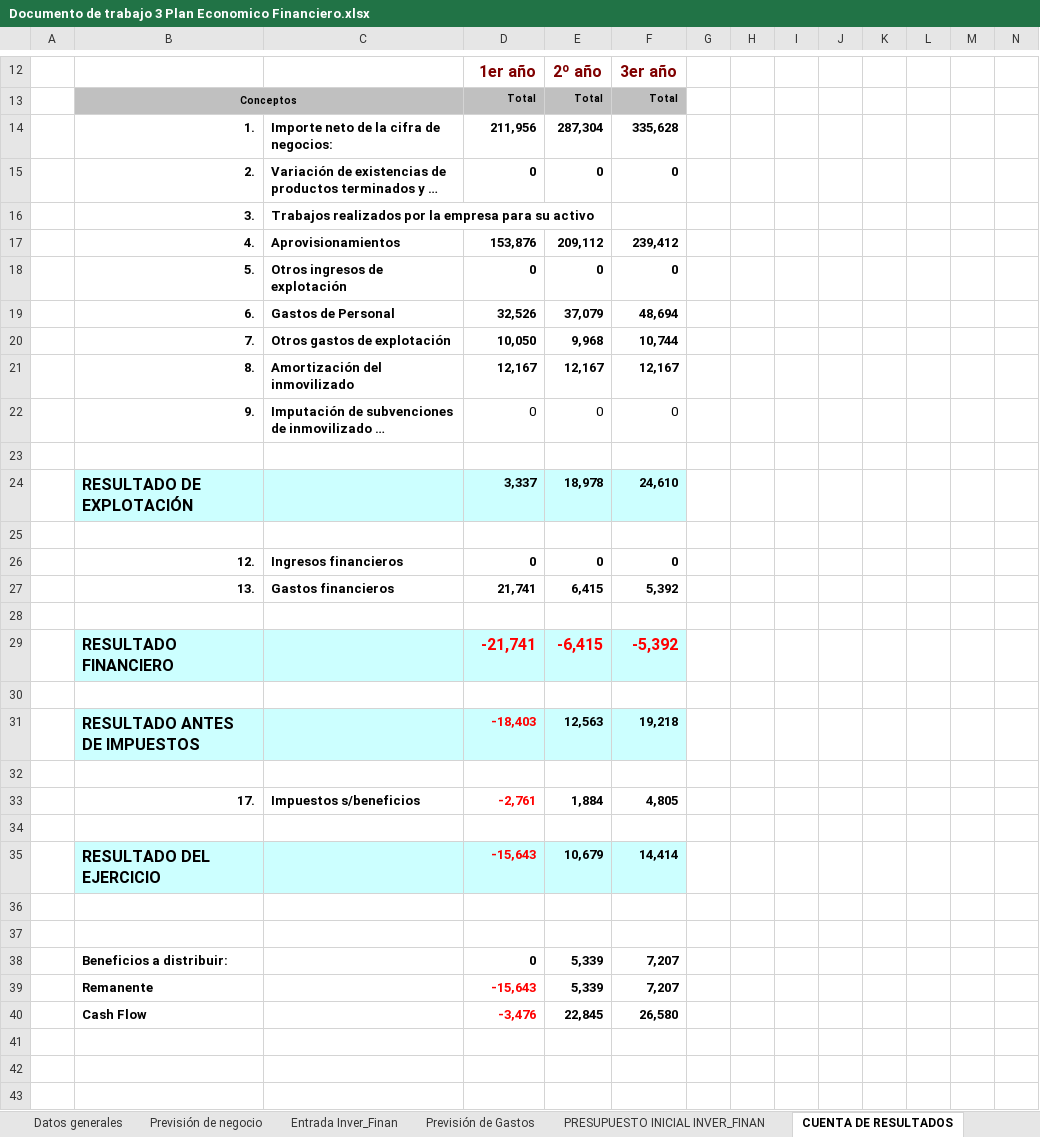
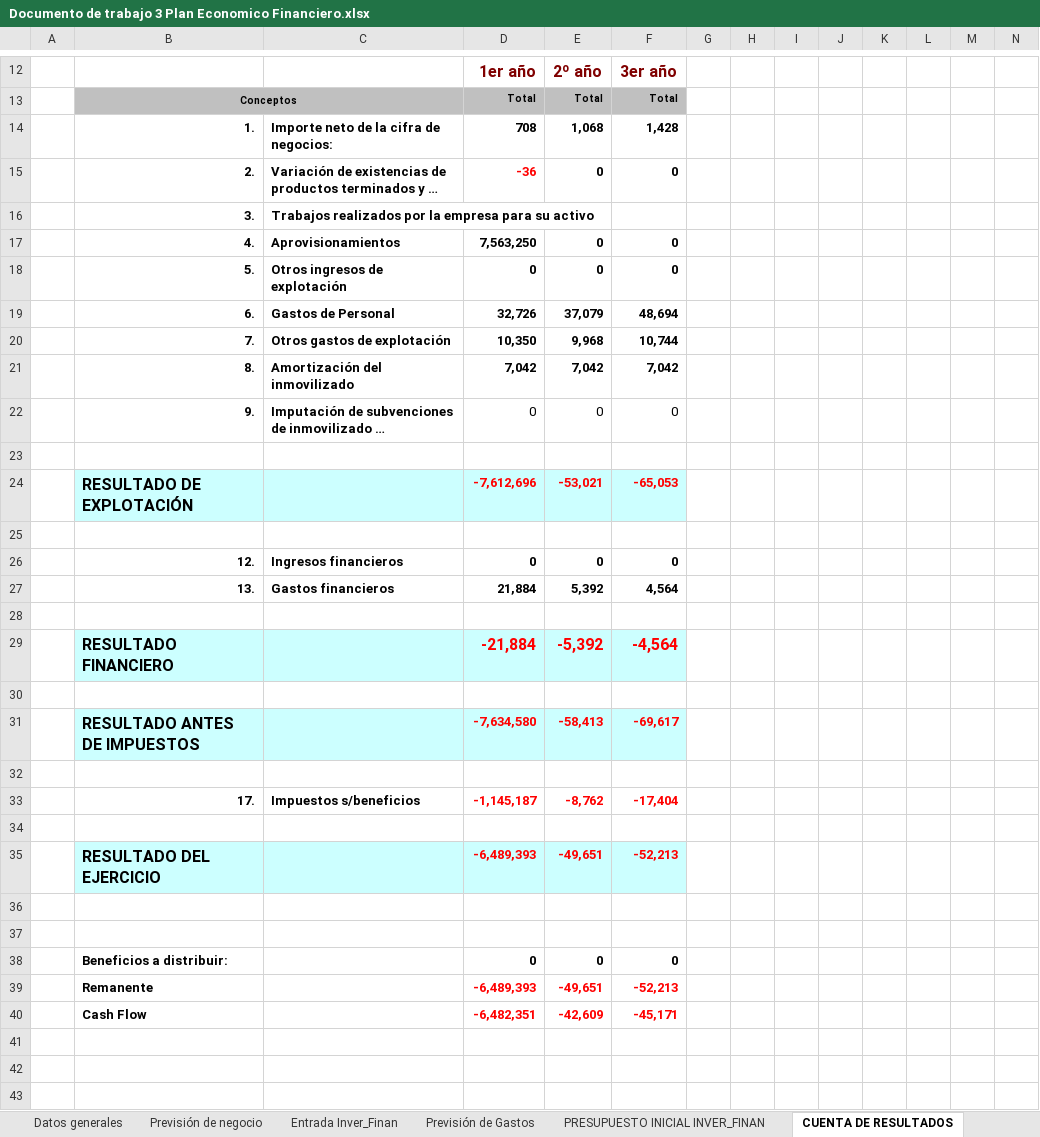
Before and after one commit to AndresMauricioDrapier/2-DAW, an Excel workbook: Empresa_e_iniciativa_emprendedora/PlanDeEmpresa/Documento de trabajo 3 Plan Economico Financiero.xlsx, sheet CUENTA DE RESULTADOS, drawn as a sheet; only a part is shown, gaps mark what is left out; long unchanged cells end in …; values as stored, in another font and other column widths than the file's, no borders; removed rows and columns are numbered as before the commit, all else as after; rows hold the shown columns only; the diff covers the shown part only; the diff names each change by its address in the sheet, - before the commit and + after, or states it on an @@ line.

```diff
--- a/Empresa_e_iniciativa_emprendedora/PlanDeEmpresa/Documento de trabajo 3 Plan Economico Financiero.xlsx (sheet CUENTA DE RESULTADOS)
+++ b/Empresa_e_iniciativa_emprendedora/PlanDeEmpresa/Documento de trabajo 3 Plan Economico Financiero.xlsx (sheet CUENTA DE RESULTADOS)
-row 14:  | 1. | Importe neto de la cifra de negocios: | 211,956 | 287,304 | 335,628
+row 14:  | 1. | Importe neto de la cifra de negocios: | 708 | 1,068 | 1,428
-D15: 0
+D15: -36
-D15 text colour: black
+D15 text colour: #FF0000
-row 17:  | 4. | Aprovisionamientos | 153,876 | 209,112 | 239,412
+row 17:  | 4. | Aprovisionamientos | 7,563,250 | 0 | 0
-D19: 32,526
+D19: 32,726
-D20: 10,050
+D20: 10,350
-row 21:  | 8. | Amortización del inmovilizado | 12,167 | 12,167 | 12,167
+row 21:  | 8. | Amortización del inmovilizado | 7,042 | 7,042 | 7,042
-row 24:  | RESULTADO DE EXPLOTACIÓN |  | 3,337 | 18,978 | 24,610
+row 24:  | RESULTADO DE EXPLOTACIÓN |  | -7,612,696 | -53,021 | -65,053
-row 27:  | 13. | Gastos financieros | 21,741 | 6,415 | 5,392
+row 27:  | 13. | Gastos financieros | 21,884 | 5,392 | 4,564
-row 29:  | RESULTADO FINANCIERO |  | -21,741 | -6,415 | -5,392
+row 29:  | RESULTADO FINANCIERO |  | -21,884 | -5,392 | -4,564
-row 31:  | RESULTADO ANTES DE IMPUESTOS |  | -18,403 | 12,563 | 19,218
+row 31:  | RESULTADO ANTES DE IMPUESTOS |  | -7,634,580 | -58,413 | -69,617
-row 33:  | 17. | Impuestos s/beneficios | -2,761 | 1,884 | 4,805
+row 33:  | 17. | Impuestos s/beneficios | -1,145,187 | -8,762 | -17,404
-row 35:  | RESULTADO DEL EJERCICIO |  | -15,643 | 10,679 | 14,414
+row 35:  | RESULTADO DEL EJERCICIO |  | -6,489,393 | -49,651 | -52,213
-E38: 5,339
+E38: 0
-F38: 7,207
+F38: 0
-row 39:  | Remanente |  | -15,643 | 5,339 | 7,207
-row 40:  | Cash Flow |  | -3,476 | 22,845 | 26,580
+row 39:  | Remanente |  | -6,489,393 | -49,651 | -52,213
+row 40:  | Cash Flow |  | -6,482,351 | -42,609 | -45,171
```
Also changed, not shown: 33 added rows, 33 removed rows, 4 moved rows, 18 edited cells and cell formats elsewhere in this sheet, sheet Previsión de negocio, sheet Presupuesto de ventas, sheet Margen B, sheet Politica Cobr. Pagos, sheet TESORERIA, sheet Préstamos CP, 8 more sheets, formulas that keep their value, hidden cells, charts or pictures, 17 other files.
